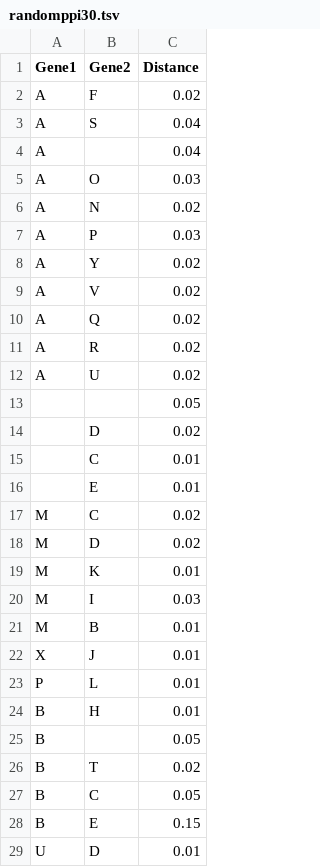
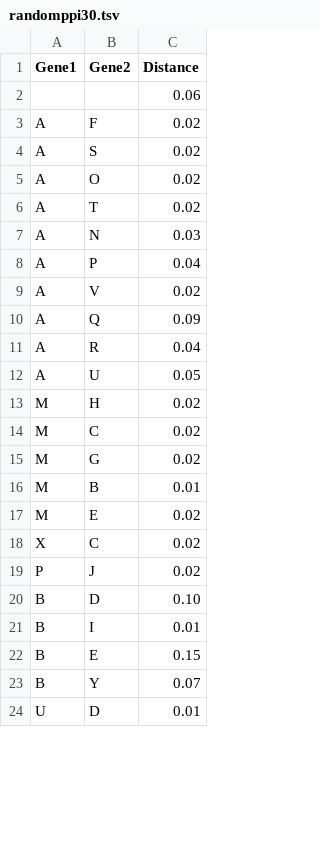
Before and after one commit to hansaimlim/drug-target, a TSV file: perllib/static/demo/randomppi30.tsv, drawn as a sheet; only a part is shown; the diff covers the shown part only.

```diff
--- a/perllib/static/demo/randomppi30.tsv
+++ b/perllib/static/demo/randomppi30.tsv
@@ -1,29 +1,24 @@
 Gene1	Gene2	Distance
+		0.06
 A	F	0.02
-A	S	0.04
-A		0.04
-A	O	0.03
-A	N	0.02
-A	P	0.03
-A	Y	0.02
+A	S	0.02
+A	O	0.02
+A	T	0.02
+A	N	0.03
+A	P	0.04
 A	V	0.02
-A	Q	0.02
-A	R	0.02
-A	U	0.02
-		0.05
-	D	0.02
-	C	0.01
-	E	0.01
+A	Q	0.09
+A	R	0.04
+A	U	0.05
+M	H	0.02
 M	C	0.02
-M	D	0.02
-M	K	0.01
-M	I	0.03
+M	G	0.02
 M	B	0.01
-X	J	0.01
-P	L	0.01
-B	H	0.01
-B		0.05
-B	T	0.02
-B	C	0.05
+M	E	0.02
+X	C	0.02
+P	J	0.02
+B	D	0.10
+B	I	0.01
 B	E	0.15
+B	Y	0.07
 U	D	0.01
```
Also changed, not shown: 3 edited cells elsewhere in this file, perllib/static/demo/randomppi20.tsv.
